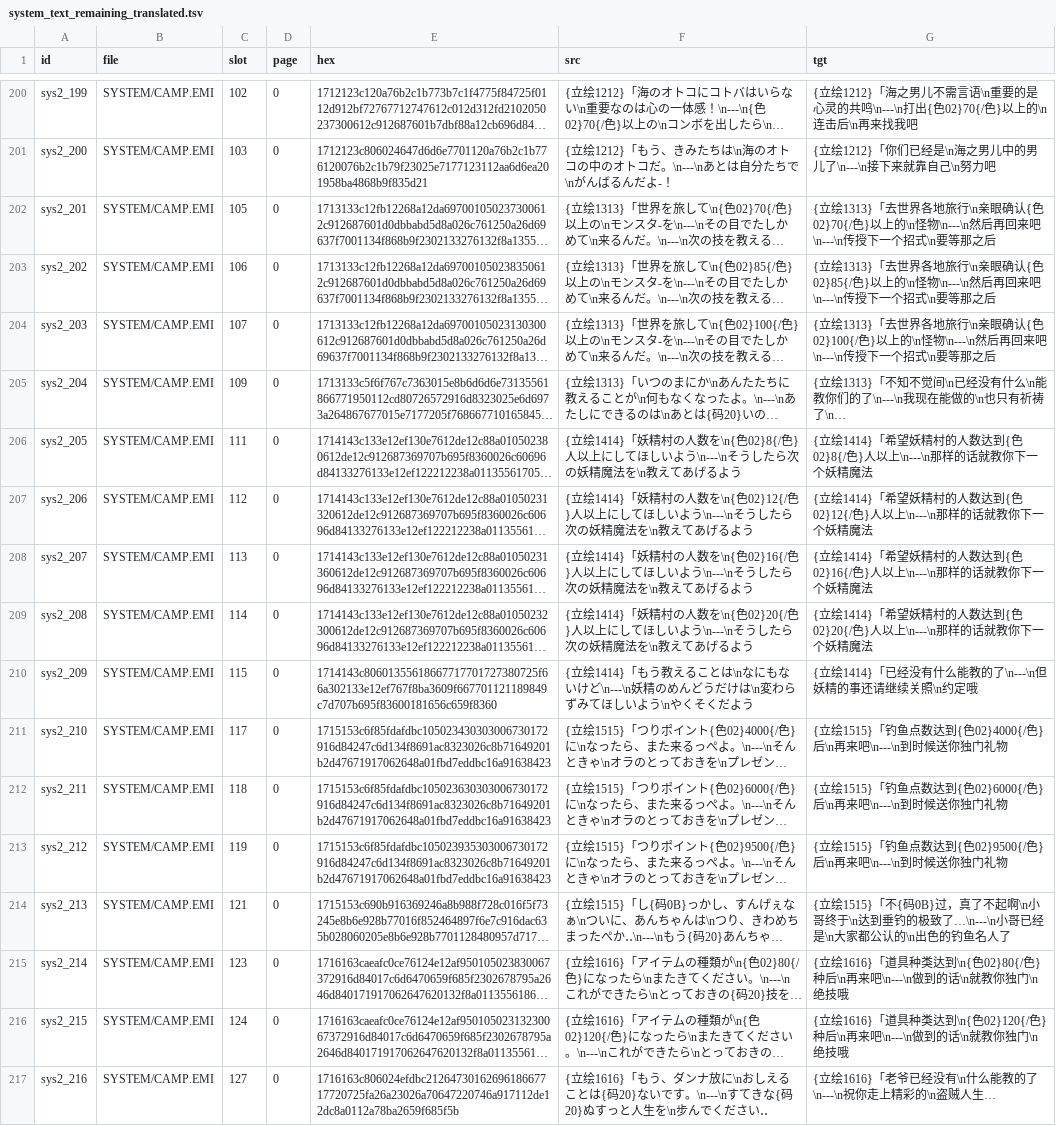
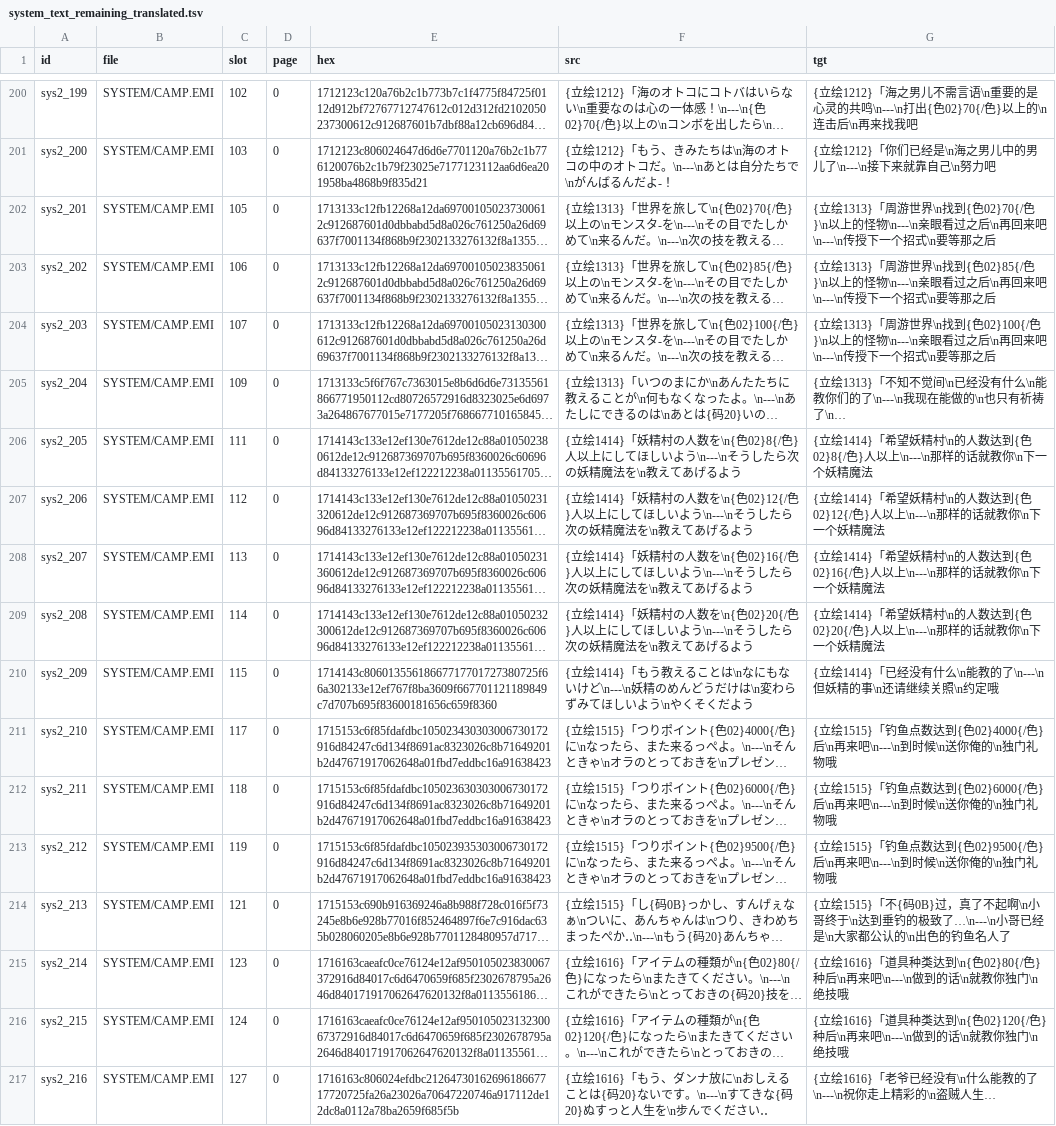
Before and after one commit to SumavisionQ5/Breath_of_Fire_IV_HanHua, a TSV file: texts/tsv/system_text/system_text_remaining_translated.tsv, drawn as a sheet; only a part is shown, gaps mark what is left out; long unchanged cells end in …; the diff covers the shown part only; the diff names each change by its address in the sheet, - before the commit and + after, or states it on an @@ line.

```diff
--- a/texts/tsv/system_text/system_text_remaining_translated.tsv
+++ b/texts/tsv/system_text/system_text_remaining_translated.tsv
-G202 (tgt): …立绘1313}「去世界各地旅行\n亲眼确认{色02}70{/色}以上的\n怪物\n---\n然后再回来吧…
+G202 (tgt): …立绘1313}「周游世界\n找到{色02}70{/色}\n以上的怪物\n---\n亲眼看过之后\n再回来吧…
-G203 (tgt): …立绘1313}「去世界各地旅行\n亲眼确认{色02}85{/色}以上的\n怪物\n---\n然后再回来吧…
+G203 (tgt): …立绘1313}「周游世界\n找到{色02}85{/色}\n以上的怪物\n---\n亲眼看过之后\n再回来吧…
-G204 (tgt): …立绘1313}「去世界各地旅行\n亲眼确认{色02}100{/色}以上的\n怪物\n---\n然后再回来吧…
+G204 (tgt): …立绘1313}「周游世界\n找到{色02}100{/色}\n以上的怪物\n---\n亲眼看过之后\n再回来吧…
-G206 (tgt): …望妖精村的人数达到{色02}8{/色}人以上\n---\n那样的话就教你下一个妖…
+G206 (tgt): …望妖精村\n的人数达到{色02}8{/色}人以上\n---\n那样的话就教你\n下一个妖…
-G207 (tgt): …望妖精村的人数达到{色02}12{/色}人以上\n---\n那样的话就教你下一个妖…
+G207 (tgt): …望妖精村\n的人数达到{色02}12{/色}人以上\n---\n那样的话就教你\n下一个妖…
-G208 (tgt): …望妖精村的人数达到{色02}16{/色}人以上\n---\n那样的话就教你下一个妖…
+G208 (tgt): …望妖精村\n的人数达到{色02}16{/色}人以上\n---\n那样的话就教你\n下一个妖…
-G209 (tgt): …望妖精村的人数达到{色02}20{/色}人以上\n---\n那样的话就教你下一个妖…
+G209 (tgt): …望妖精村\n的人数达到{色02}20{/色}人以上\n---\n那样的话就教你\n下一个妖…
-G210 (tgt): {立绘1414}「已经没有什么能教的了\n---\n但妖精的事还请继续关照\n约定哦
+G210 (tgt): {立绘1414}「已经没有什么\n能教的了\n---\n但妖精的事\n还请继续关照\n约定哦
-G211 (tgt): …\n---\n到时候送你独门礼物
+G211 (tgt): …\n---\n到时候\n送你俺的\n独门礼物哦
-G212 (tgt): …\n---\n到时候送你独门礼物
+G212 (tgt): …\n---\n到时候\n送你俺的\n独门礼物哦
-G213 (tgt): …\n---\n到时候送你独门礼物
+G213 (tgt): …\n---\n到时候\n送你俺的\n独门礼物哦
```
Also changed, not shown: 97 edited cells elsewhere in this file, 11 other files.
